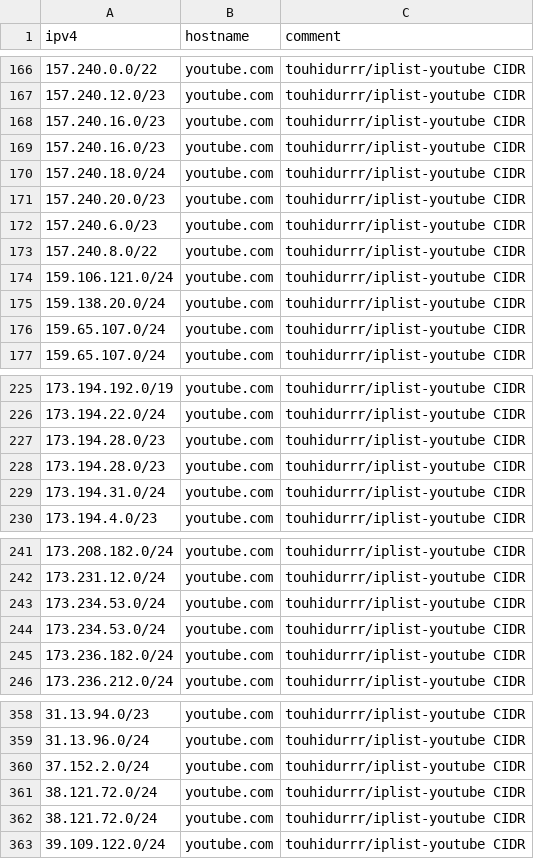
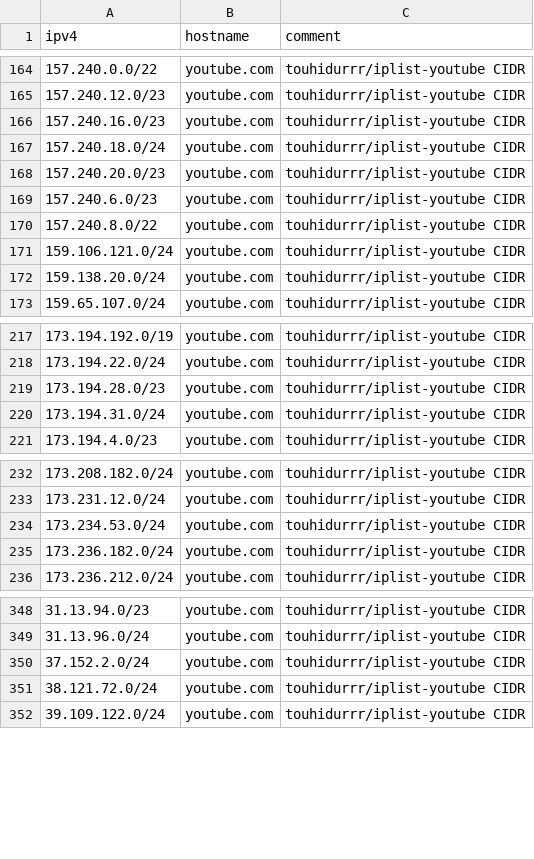
Before and after one commit to Kseen715/clam-fracturer, a CSV file: db.csv, drawn as a sheet; only a part is shown, gaps mark what is left out; the diff covers the shown part only.

```diff
--- a/db.csv
+++ b/db.csv
@@ -168,3 +166,2 @@
 "157.240.16.0/23","youtube.com","touhidurrr/iplist-youtube CIDR"
-"157.240.16.0/23","youtube.com","touhidurrr/iplist-youtube CIDR"
 "157.240.18.0/24","youtube.com","touhidurrr/iplist-youtube CIDR"
@@ -175,3 +172,2 @@
 "159.138.20.0/24","youtube.com","touhidurrr/iplist-youtube CIDR"
-"159.65.107.0/24","youtube.com","touhidurrr/iplist-youtube CIDR"
 "159.65.107.0/24","youtube.com","touhidurrr/iplist-youtube CIDR"
@@ -226,3 +218,2 @@
 "173.194.22.0/24","youtube.com","touhidurrr/iplist-youtube CIDR"
-"173.194.28.0/23","youtube.com","touhidurrr/iplist-youtube CIDR"
 "173.194.28.0/23","youtube.com","touhidurrr/iplist-youtube CIDR"
@@ -242,3 +233,2 @@
 "173.231.12.0/24","youtube.com","touhidurrr/iplist-youtube CIDR"
-"173.234.53.0/24","youtube.com","touhidurrr/iplist-youtube CIDR"
 "173.234.53.0/24","youtube.com","touhidurrr/iplist-youtube CIDR"
@@ -361,3 +351,2 @@
 "38.121.72.0/24","youtube.com","touhidurrr/iplist-youtube CIDR"
-"38.121.72.0/24","youtube.com","touhidurrr/iplist-youtube CIDR"
 "39.109.122.0/24","youtube.com","touhidurrr/iplist-youtube CIDR"
```
Also changed, not shown: 9 removed rows elsewhere in this file, in/known/x.com.csv, 1 other file.
